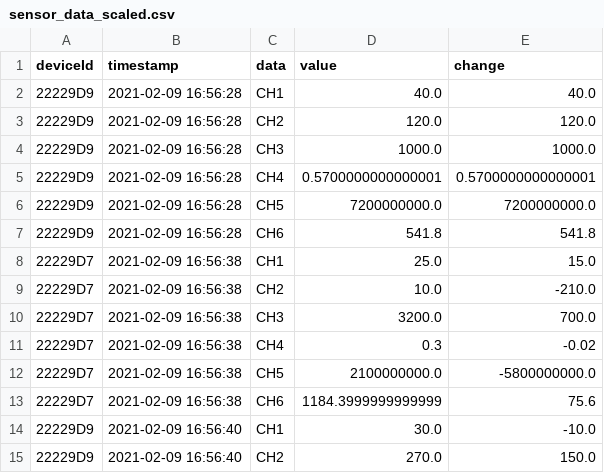
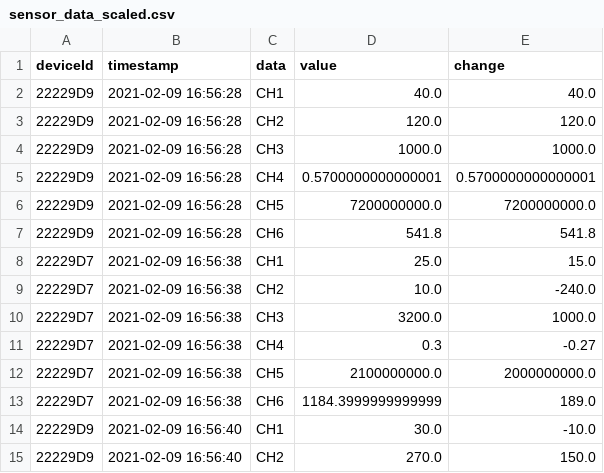
Before and after one commit to spacemonqi/sigfox-sensors, a CSV file: Dashboard 3.0/data/sensor_data_scaled.csv, drawn as a sheet; only a part is shown; the diff covers the shown part only.

```diff
--- a/Dashboard 3.0/data/sensor_data_scaled.csv
+++ b/Dashboard 3.0/data/sensor_data_scaled.csv
@@ -8,7 +8,7 @@ deviceId,timestamp,data,value,change
 22229D7,2021-02-09 16:56:38,CH1,25.0,15.0
-22229D7,2021-02-09 16:56:38,CH2,10.0,-210.0
-22229D7,2021-02-09 16:56:38,CH3,3200.0,700.0
-22229D7,2021-02-09 16:56:38,CH4,0.3,-0.02
-22229D7,2021-02-09 16:56:38,CH5,2100000000.0,-5800000000.0
-22229D7,2021-02-09 16:56:38,CH6,1184.3999999999999,75.6
+22229D7,2021-02-09 16:56:38,CH2,10.0,-240.0
+22229D7,2021-02-09 16:56:38,CH3,3200.0,1000.0
+22229D7,2021-02-09 16:56:38,CH4,0.3,-0.27
+22229D7,2021-02-09 16:56:38,CH5,2100000000.0,2000000000.0
+22229D7,2021-02-09 16:56:38,CH6,1184.3999999999999,189.0
 22229D9,2021-02-09 16:56:40,CH1,30.0,-10.0
```
Also changed, not shown: 36 added rows elsewhere in this file, Dashboard 3.0/data/sensor_data.csv, Dashboard 3.0/data/sensor_data_temp.csv, 8 other files.
